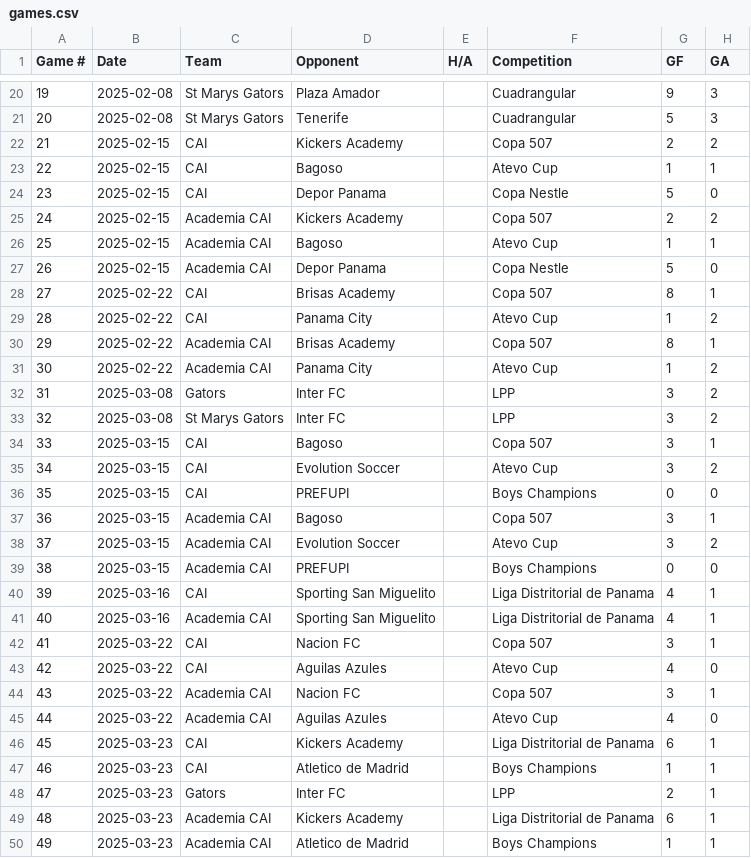
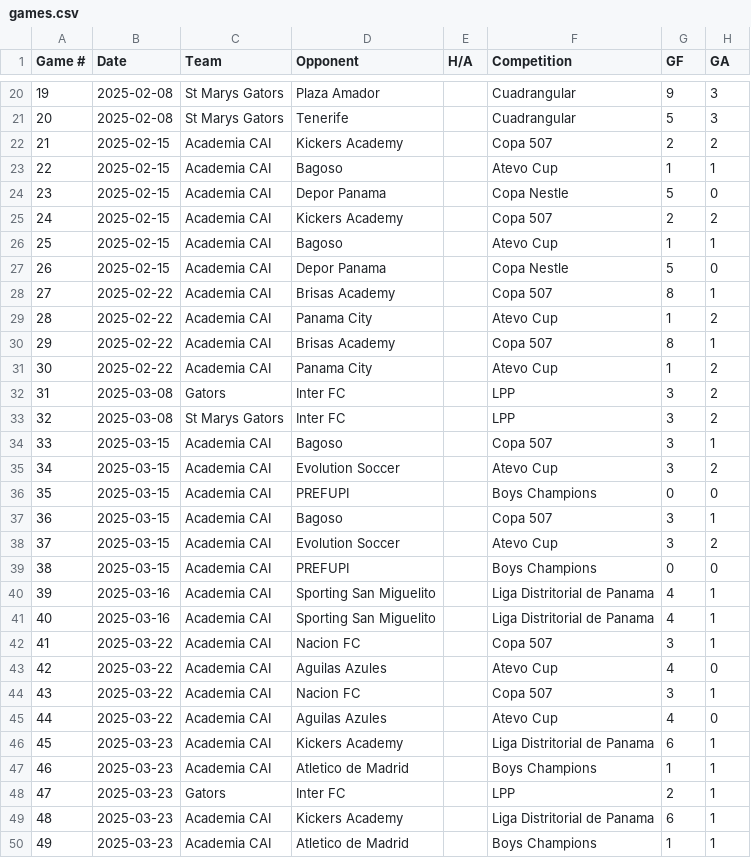
Before and after one commit to pepinllamas/match-data, a CSV file: games.csv, drawn as a sheet; only a part is shown, gaps mark what is left out; the diff covers the shown part only; the diff names each change by its address in the sheet, - before the commit and + after, or states it on an @@ line.

Commit message:
Update games.csv

```diff
--- a/games.csv
+++ b/games.csv
-C22:C24 (Team): CAI
+C22:C24 (Team): Academia CAI
-C28:C29 (Team): CAI
+C28:C29 (Team): Academia CAI
-C34:C36 (Team): CAI
+C34:C36 (Team): Academia CAI
-C40 (Team): CAI
+C40 (Team): Academia CAI
-C42:C43 (Team): CAI
+C42:C43 (Team): Academia CAI
-C46:C47 (Team): CAI
+C46:C47 (Team): Academia CAI
```
Also changed, not shown: 26 edited cells elsewhere in this file.
